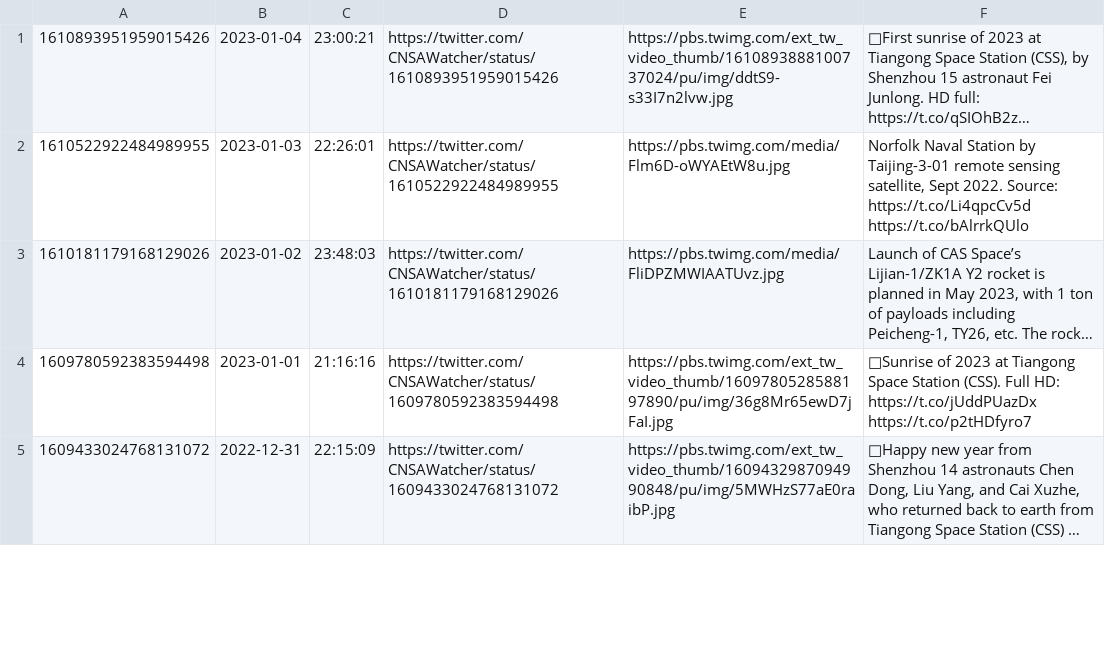
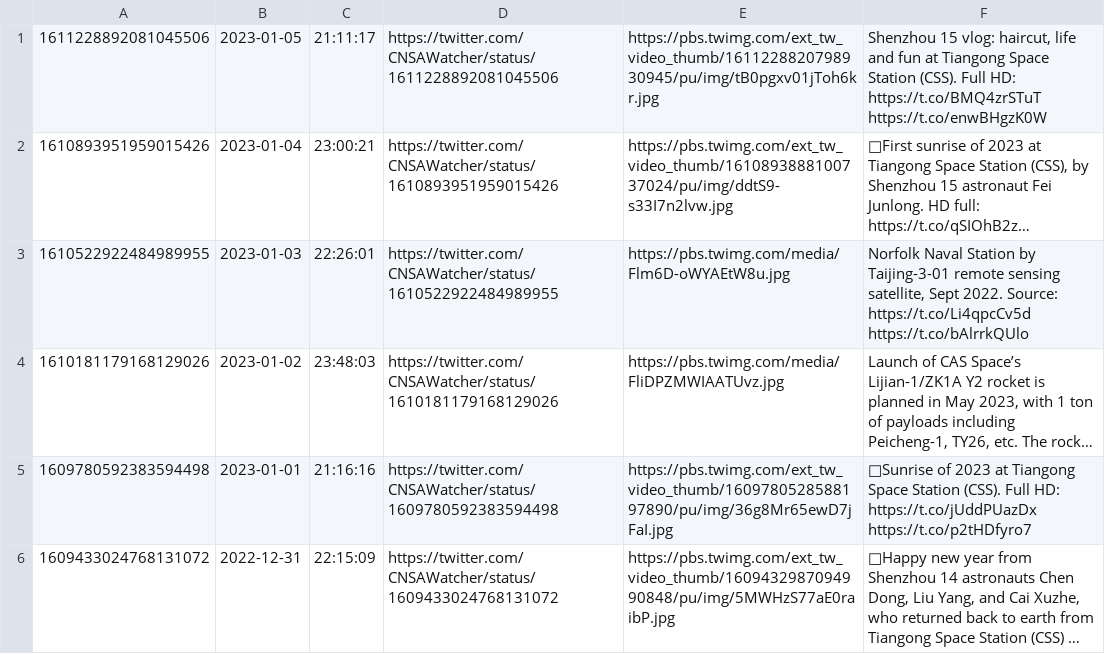
Before and after one commit to CNSAWatcher/cnsawatcher.github.io, a CSV file: scripts/twint/tweets.csv, drawn as a sheet; only a part is shown; long unchanged cells end in …; the diff names each change by its address in the sheet, - before the commit and + after, or states it on an @@ line.

```diff
--- a/scripts/twint/tweets.csv
+++ b/scripts/twint/tweets.csv
+row 1: 1611228892081045506 | 2023-01-05 | 21:11:17 | https://twitter.com/CNSAWatcher/status/1611228892081045506 | https://pbs.twimg.com/ext_tw_video_thumb/1611228820798930945/pu/img/tB0pgxv01jToh6kr.jpg | Shenzhou 15 vlog: haircut, life and fun at Tiangong Space Station (CSS). Full HD: https://t.co/BMQ4zrSTuT https://t.co/enwBHgzK0W
```
Also changed, not shown: scripts/twint/tweetsTmp.csv, 5 other files.
